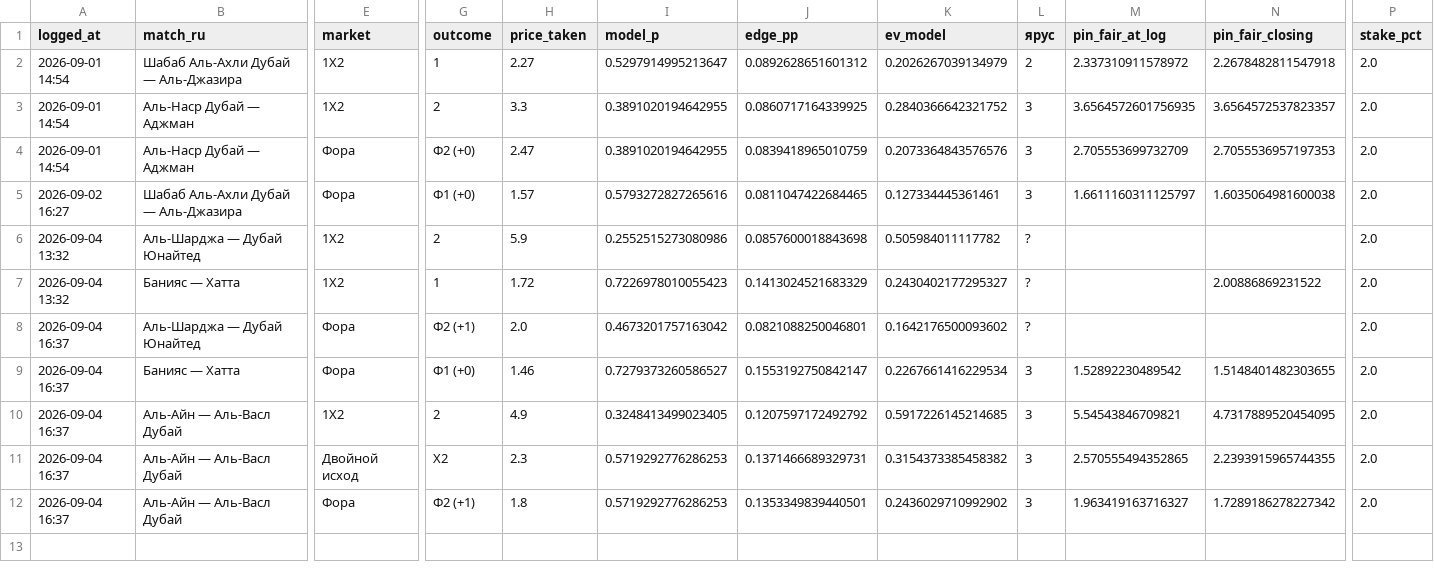
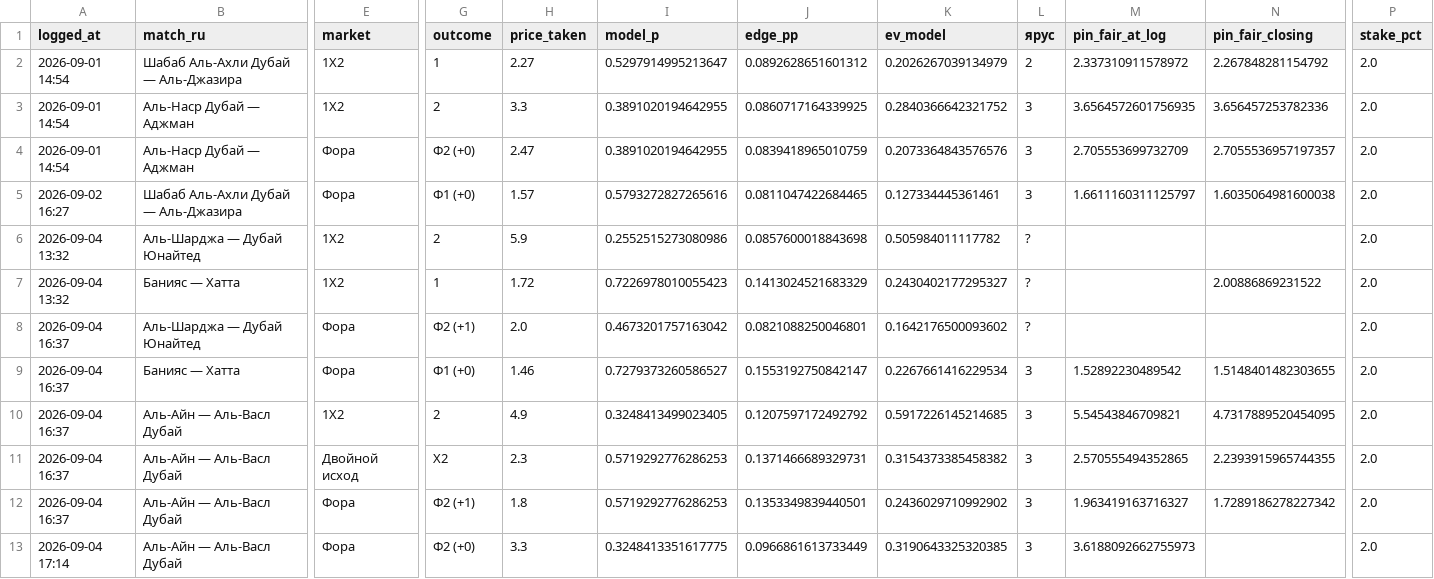
Before and after one commit to keereell/uae-bets, a CSV file: data/bets_log.csv, drawn as a sheet; only a part is shown, gaps mark what is left out; rows hold the shown columns only; the diff names each change by its address in the sheet, - before the commit and + after, or states it on an @@ line.

```diff
--- a/data/bets_log.csv
+++ b/data/bets_log.csv
-N2 (pin_fair_closing): 2.2678482811547918
+N2 (pin_fair_closing): 2.267848281154792
-N3 (pin_fair_closing): 3.6564572537823357
+N3 (pin_fair_closing): 3.656457253782336
-N4 (pin_fair_closing): 2.7055536957197353
+N4 (pin_fair_closing): 2.7055536957197357
+row 13: 2026-09-04 17:14 | Аль-Айн — Аль-Васл Дубай | Фора | Ф2 (+0) | 3.3 | 0.3248413351617775 | 0.0966861613733449 | 0.3190643325320385 | 3 | 3.6188092662755973 |  | 2.0
```
Also changed, not shown: data/matches.csv, 1 other file.
